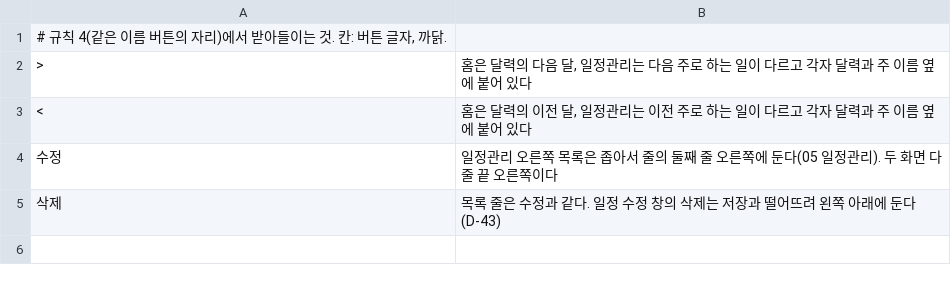
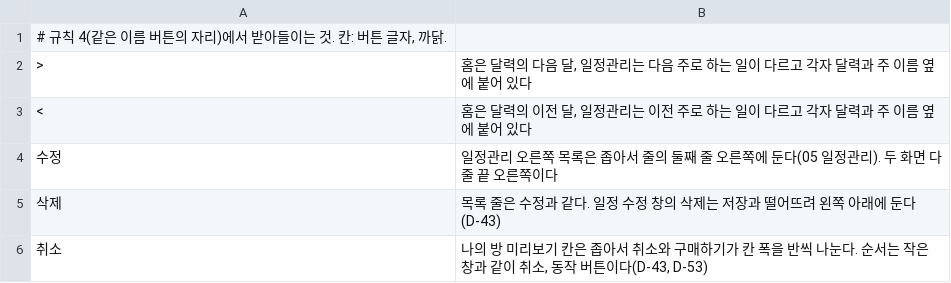
Before and after one commit to 2026-2-software-system-design-11/planning-pet-app, a TSV file: prototype/qa/places-ok.tsv, drawn as a sheet; the diff names each change by its address in the sheet, - before the commit and + after, or states it on an @@ line.

```diff
--- a/prototype/qa/places-ok.tsv
+++ b/prototype/qa/places-ok.tsv
+row 6: 취소 | 나의 방 미리보기 칸은 좁아서 취소와 구매하기가 칸 폭을 반씩 나눈다. 순서는 작은 창과 같이 취소, 동작 버튼이다(D-43, D-53)
```
Also changed, not shown: 6 other files.
